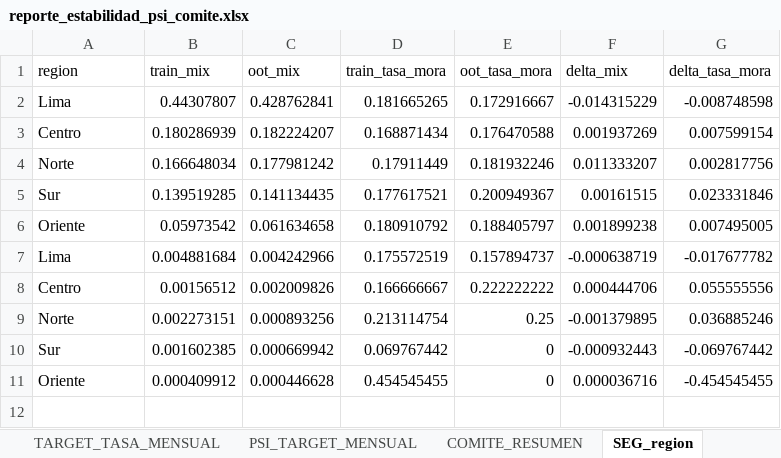
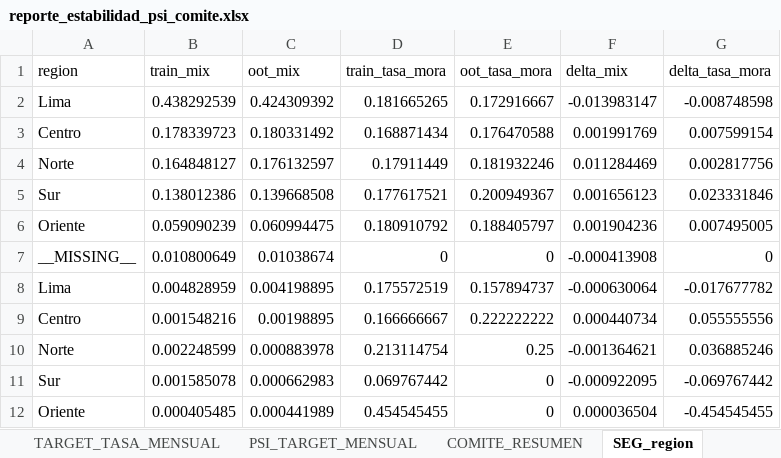
Before and after one commit to josefrodrim/ML-course, an Excel workbook: reporte_estabilidad_psi_comite.xlsx, sheet SEG_region, drawn as a sheet; values as stored, in another font and other column widths than the file's, no borders; addresses are those after the commit; the diff names each change by its address in the sheet, - before the commit and + after, or states it on an @@ line.

```diff
--- a/reporte_estabilidad_psi_comite.xlsx (sheet SEG_region)
+++ b/reporte_estabilidad_psi_comite.xlsx (sheet SEG_region)
-B2 (train_mix): 0.44307807
+B2 (train_mix): 0.438292539
-C2 (oot_mix): 0.428762841
+C2 (oot_mix): 0.424309392
-F2 (delta_mix): -0.014315229
+F2 (delta_mix): -0.013983147
-B3 (train_mix): 0.180286939
+B3 (train_mix): 0.178339723
-C3 (oot_mix): 0.182224207
+C3 (oot_mix): 0.180331492
-F3 (delta_mix): 0.001937269
+F3 (delta_mix): 0.001991769
-B4 (train_mix): 0.166648034
+B4 (train_mix): 0.164848127
-C4 (oot_mix): 0.177981242
+C4 (oot_mix): 0.176132597
-F4 (delta_mix): 0.011333207
+F4 (delta_mix): 0.011284469
-B5 (train_mix): 0.139519285
+B5 (train_mix): 0.138012386
-C5 (oot_mix): 0.141134435
+C5 (oot_mix): 0.139668508
-F5 (delta_mix): 0.00161515
+F5 (delta_mix): 0.001656123
-B6 (train_mix): 0.05973542
+B6 (train_mix): 0.059090239
-C6 (oot_mix): 0.061634658
+C6 (oot_mix): 0.060994475
-F6 (delta_mix): 0.001899238
+F6 (delta_mix): 0.001904236
+row 7: __MISSING__ | 0.010800649 | 0.01038674 | 0 | 0 | -0.000413908 | 0
-B8 (train_mix): 0.004881684
+B8 (train_mix): 0.004828959
-C8 (oot_mix): 0.004242966
+C8 (oot_mix): 0.004198895
-F8 (delta_mix): -0.000638719
+F8 (delta_mix): -0.000630064
-B9 (train_mix): 0.00156512
+B9 (train_mix): 0.001548216
-C9 (oot_mix): 0.002009826
+C9 (oot_mix): 0.00198895
-F9 (delta_mix): 0.000444706
+F9 (delta_mix): 0.000440734
-B10 (train_mix): 0.002273151
+B10 (train_mix): 0.002248599
-C10 (oot_mix): 0.000893256
+C10 (oot_mix): 0.000883978
-F10 (delta_mix): -0.001379895
+F10 (delta_mix): -0.001364621
-B11 (train_mix): 0.001602385
+B11 (train_mix): 0.001585078
-C11 (oot_mix): 0.000669942
+C11 (oot_mix): 0.000662983
-F11 (delta_mix): -0.000932443
+F11 (delta_mix): -0.000922095
-B12 (train_mix): 0.000409912
+B12 (train_mix): 0.000405485
-C12 (oot_mix): 0.000446628
+C12 (oot_mix): 0.000441989
-F12 (delta_mix): 0.000036716
+F12 (delta_mix): 0.000036504
```
Also changed, not shown: sheet PSI_MENSUAL_x_VAR, sheet COMITE_RESUMEN, sheet SEG_producto_principal, sheet SEG_canal_origen, sheet SEG_segmento, sheet PSI_TRAIN_vs_TEST, 3 more sheets, 11 other files.
